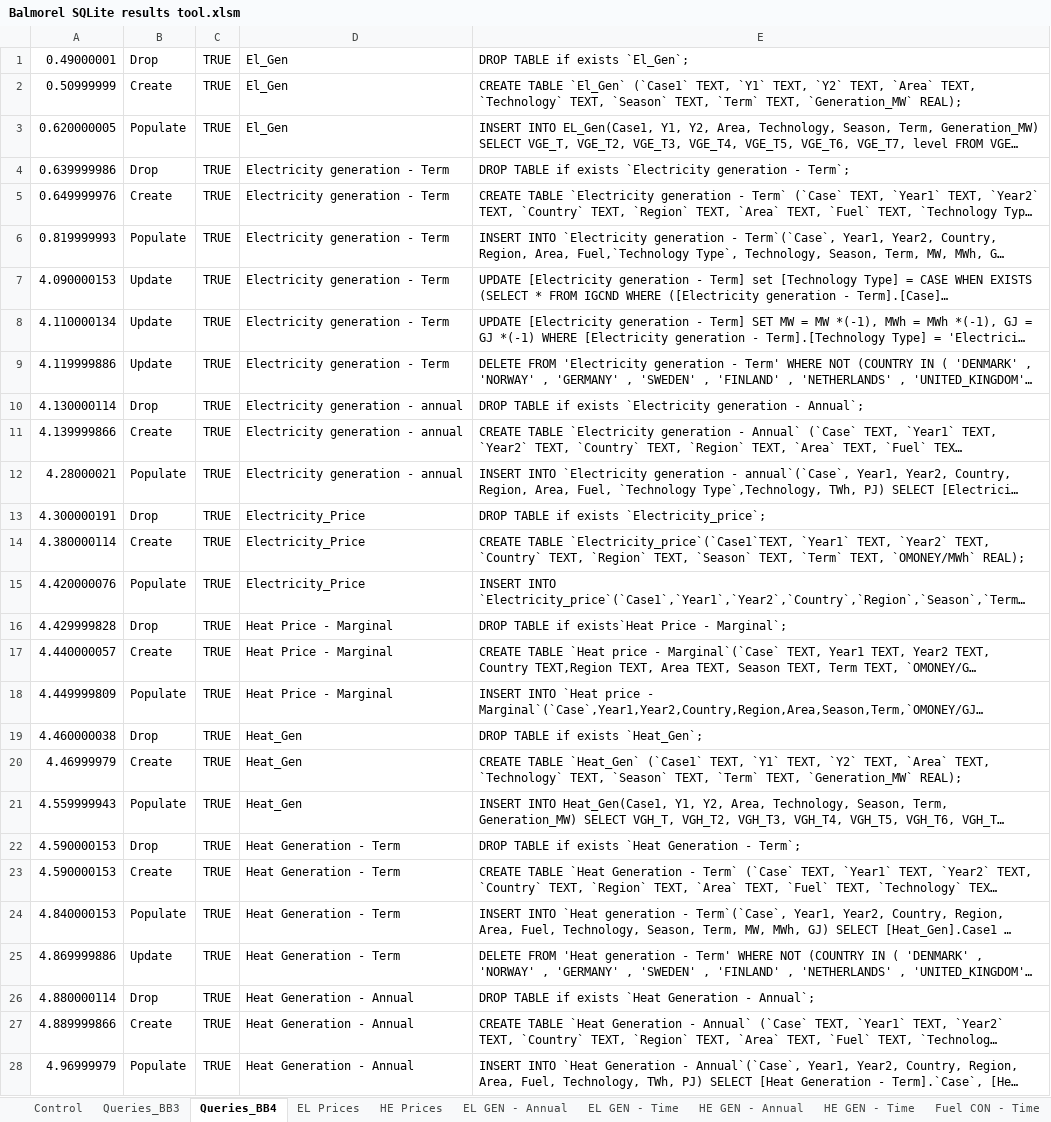
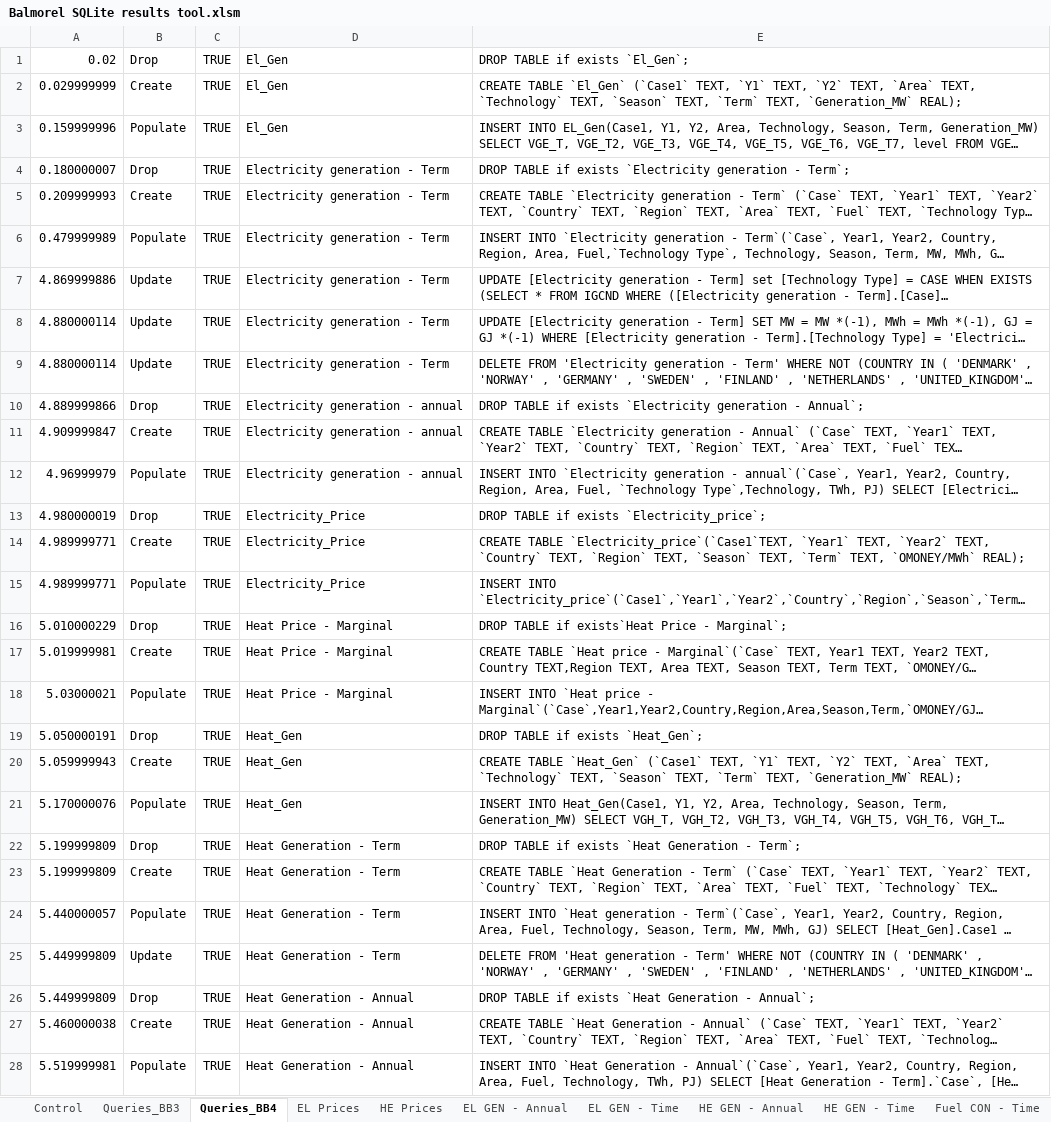
Before and after one commit to balmorelcommunity/Balmorel_output, an Excel workbook: Balmorel SQLite results tool.xlsm, sheet Queries_BB4, drawn as a sheet; only a part is shown; long unchanged cells end in …; values as stored, in another font and other column widths than the file's, no borders; conditional formats not drawn; the diff covers the shown part only; the diff names each change by its address in the sheet, - before the commit and + after, or states it on an @@ line.

```diff
--- a/Balmorel SQLite results tool.xlsm (sheet Queries_BB4)
+++ b/Balmorel SQLite results tool.xlsm (sheet Queries_BB4)
-A1: 0.49000001
+A1: 0.02
-A2: 0.50999999
+A2: 0.029999999
-A3: 0.620000005
+A3: 0.159999996
-A4: 0.639999986
+A4: 0.180000007
-A5: 0.649999976
+A5: 0.209999993
-A6: 0.819999993
+A6: 0.479999989
-A7: 4.090000153
+A7: 4.869999886
-A8: 4.110000134
+A8: 4.880000114
-A9: 4.119999886
+A9: 4.880000114
-A10: 4.130000114
+A10: 4.889999866
-A11: 4.139999866
+A11: 4.909999847
-A12: 4.28000021
+A12: 4.96999979
-A13: 4.300000191
+A13: 4.980000019
-A14: 4.380000114
+A14: 4.989999771
-A15: 4.420000076
+A15: 4.989999771
-A16: 4.429999828
+A16: 5.010000229
-A17: 4.440000057
+A17: 5.019999981
-A18: 4.449999809
+A18: 5.03000021
-A19: 4.460000038
+A19: 5.050000191
-A20: 4.46999979
+A20: 5.059999943
-A21: 4.559999943
+A21: 5.170000076
-A22:A23: 4.590000153
+A22:A23: 5.199999809
-A24: 4.840000153
+A24: 5.440000057
-A25: 4.869999886
+A25: 5.449999809
-A26: 4.880000114
+A26: 5.449999809
-A27: 4.889999866
+A27: 5.460000038
-A28: 4.96999979
+A28: 5.519999981
```
Also changed, not shown: 64 edited cells elsewhere in this sheet, sheet Emissions - Annual, charts or pictures.
